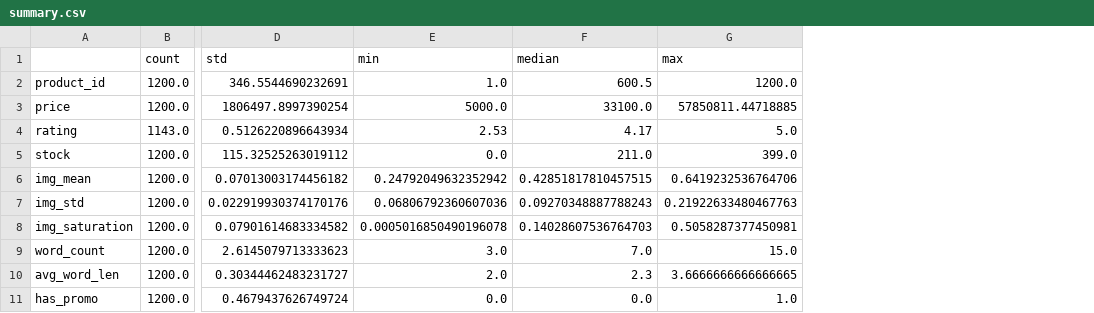
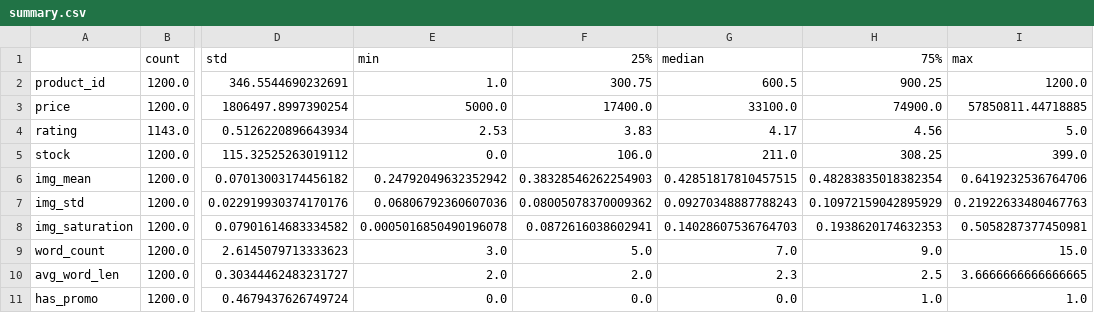
Before and after one commit to giyeop-cody/codyssey-A1-1-mission, a CSV file: reports/summary.csv, drawn as a sheet; only a part is shown, gaps mark what is left out; the diff names each change by its address in the sheet, - before the commit and + after, or states it on an @@ line.

```diff
--- a/reports/summary.csv
+++ b/reports/summary.csv
+column F (25%), rows 2-11: 300.75 | 17400.0 | 3.83 | 106.0 | 0.38328546262254903 | 0.08005078370009362 | 0.0872616038602941 | 5.0 | 2.0 | 0.0
+column H (75%), rows 2-11: 900.25 | 74900.0 | 4.56 | 308.25 | 0.48283835018382354 | 0.10972159042895929 | 0.1938620174632353 | 9.0 | 2.5 | 1.0
```
Also changed, not shown: 9 other files.
